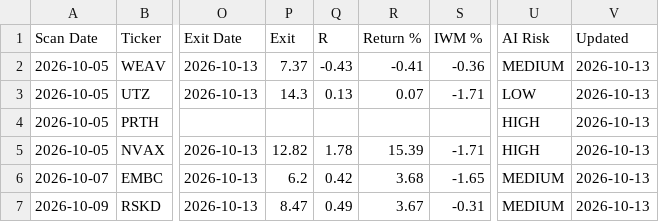
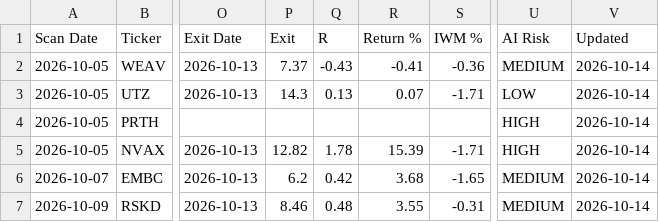
Before and after one commit to wolfmanex/trading-dashboard, a CSV file: signal_log.csv, drawn as a sheet; only a part is shown, gaps mark what is left out; the diff names each change by its address in the sheet, - before the commit and + after, or states it on an @@ line.

```diff
--- a/signal_log.csv
+++ b/signal_log.csv
-V2:V7 (Updated): 2026-10-13
+V2:V7 (Updated): 2026-10-14
-P7 (Exit): 8.47
+P7 (Exit): 8.46
-Q7 (R): 0.49
+Q7 (R): 0.48
-R7 (Return %): 3.67
+R7 (Return %): 3.55
```
